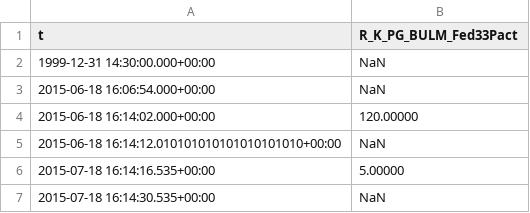
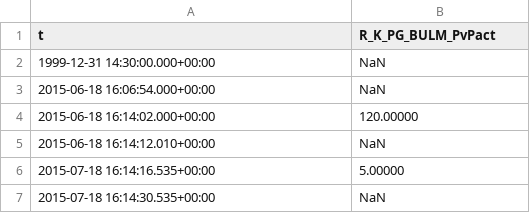
Before and after one commit to pjmaker/python-tsi-tools, a CSV file: data/Test2.csv, drawn as a sheet.

```diff
--- a/data/Test2.csv
+++ b/data/Test2.csv
@@ -1,2 +1,2 @@
-t,R_K_PG_BULM_Fed33Pact
+t,R_K_PG_BULM_PvPact
 1999-12-31 14:30:00.000+00:00, NaN
@@ -4,3 +4,3 @@ t,R_K_PG_BULM_Fed33Pact
 2015-06-18 16:14:02.000+00:00, 120.00000
-2015-06-18 16:14:12.010101010101010101010+00:00, NaN
+2015-06-18 16:14:12.010+00:00, NaN
 2015-07-18 16:14:16.535+00:00, 5.00000
```
Also changed, not shown: data/Test1.csv, 2 other files.
